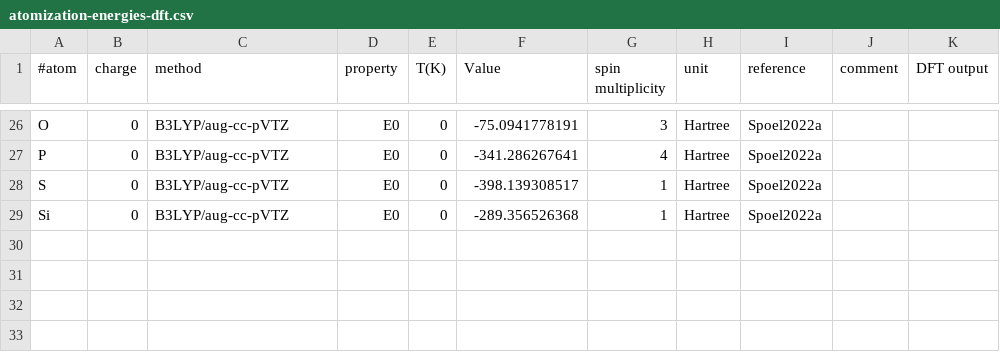
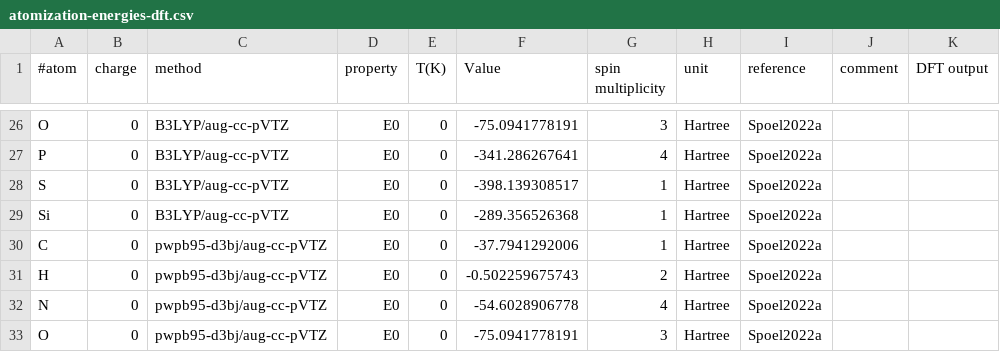
Before and after one commit to AlexandriaChemistry/ACT-utilities, a CSV file: share/atomization-energies-dft.csv, drawn as a sheet; only a part is shown, gaps mark what is left out.

Commit message:
Added placeholder atomization energies

```diff
--- a/share/atomization-energies-dft.csv
+++ b/share/atomization-energies-dft.csv
@@ -29 +29,5 @@ S|0|B3LYP/aug-cc-pVTZ|E0|0|-398.139308517|1|Hartree|Spoel2022a||
 Si|0|B3LYP/aug-cc-pVTZ|E0|0|-289.356526368|1|Hartree|Spoel2022a||
+C|0|pwpb95-d3bj/aug-cc-pVTZ|E0|0|-37.7941292006|1|Hartree|Spoel2022a||
+H|0|pwpb95-d3bj/aug-cc-pVTZ|E0|0|-0.502259675743|2|Hartree|Spoel2022a||
+N|0|pwpb95-d3bj/aug-cc-pVTZ|E0|0|-54.6028906778|4|Hartree|Spoel2022a||
+O|0|pwpb95-d3bj/aug-cc-pVTZ|E0|0|-75.0941778191|3|Hartree|Spoel2022a||
```
